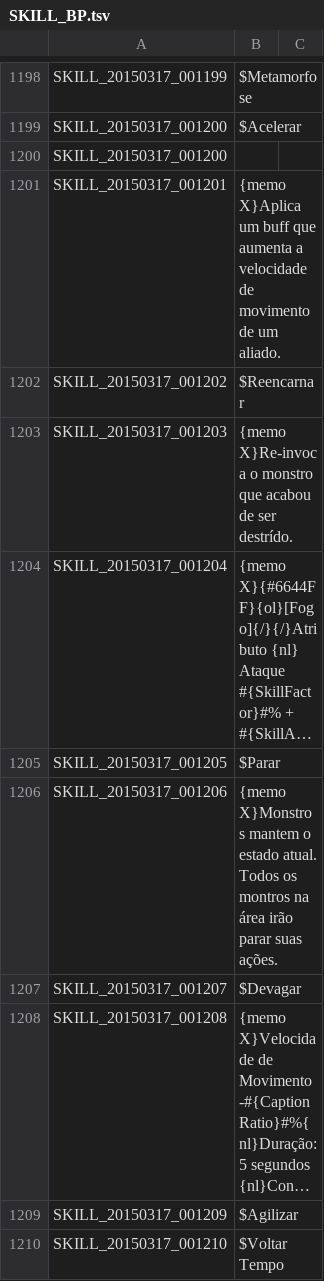
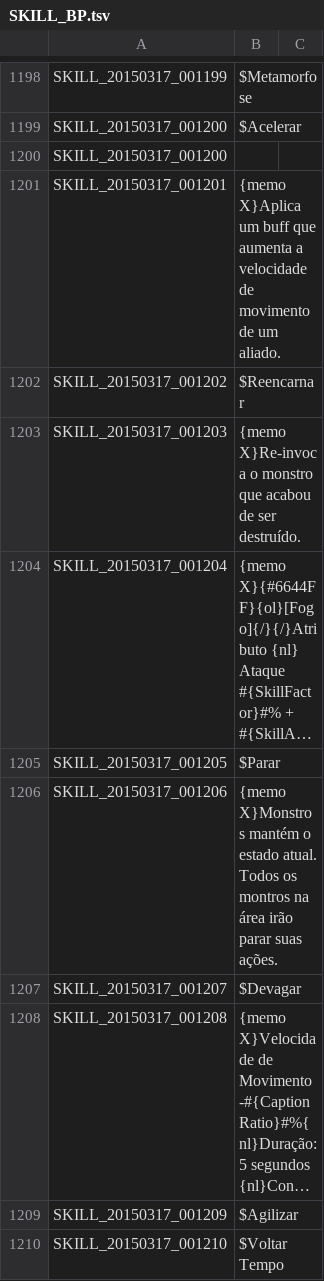
Before and after one commit to karolngs/tree_of_savior, a TSV file: SKILL_BP.tsv, drawn as a sheet; only a part is shown, gaps mark what is left out; long unchanged cells end in …; the diff names each change by its address in the sheet, - before the commit and + after, or states it on an @@ line.

Commit message:
Update SKILL_BP.tsv

```diff
--- a/SKILL_BP.tsv
+++ b/SKILL_BP.tsv
-B1203: …de ser destrído.
+B1203: …de ser destruído.
-B1206: {memo X}Monstros mantem o estado…
+B1206: {memo X}Monstros mantém o estado…
```
